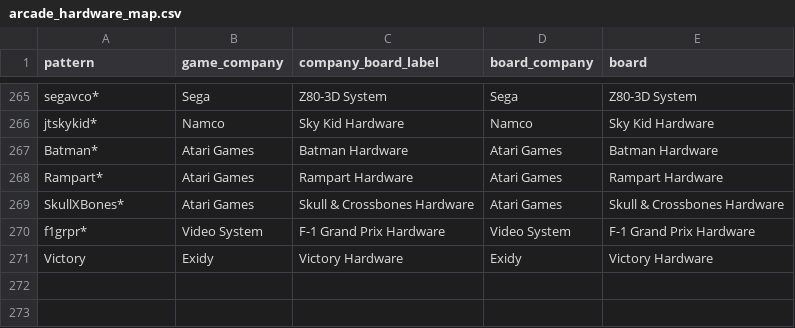
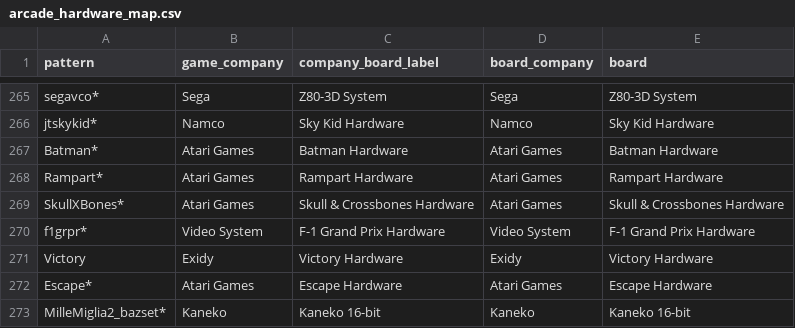
Before and after one commit to HeresAChallenger/Arcade-Catalog-MiSTer, a CSV file: remote/arcade_hardware_map.csv, drawn as a sheet; only a part is shown, gaps mark what is left out.

```diff
--- a/remote/arcade_hardware_map.csv
+++ b/remote/arcade_hardware_map.csv
@@ -271 +271,3 @@ f1grpr*,Video System,F-1 Grand Prix Hardware,Video System,F-1 Grand Prix Hardwar
 Victory,Exidy,Victory Hardware,Exidy,Victory Hardware
+Escape*,Atari Games,Escape Hardware,Atari Games,Escape Hardware
+MilleMiglia2_bazset*,Kaneko,Kaneko 16-bit,Kaneko,Kaneko 16-bit
```
Also changed, not shown: remote/arcade_alternativos.tsv, remote/arcade_genres.tsv, 11 other files.
